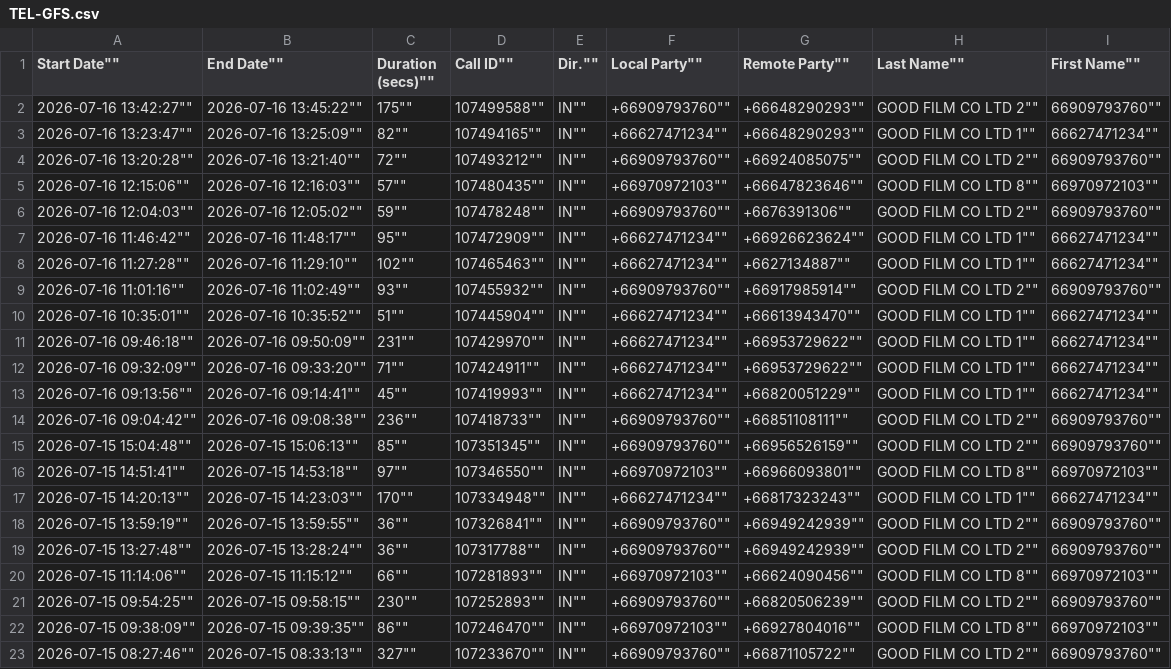
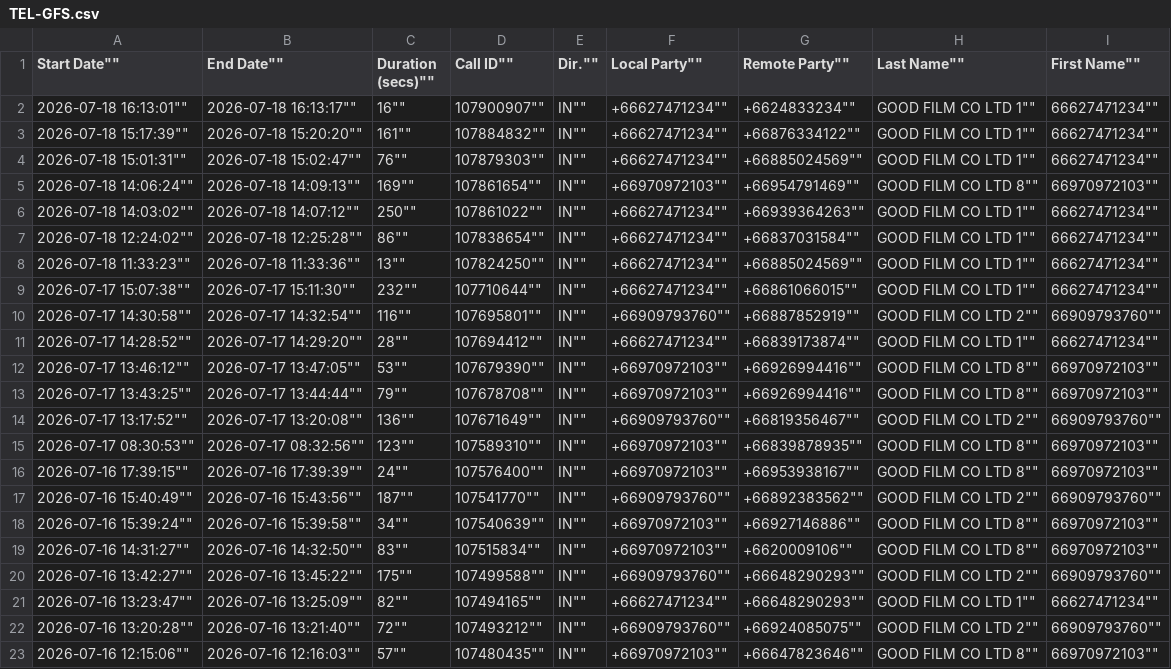
Before and after one commit to solar-film/mkt, a CSV file: ประวัติการโทร/TEL-GFS.csv, drawn as a sheet; only a part is shown; the shorter side is filled out with more unchanged rows.

```diff
--- a/ประวัติการโทร/TEL-GFS.csv
+++ b/ประวัติการโทร/TEL-GFS.csv
@@ -1,2 +1,20 @@
 ""Start Date"",""End Date"",""Duration (secs)"",""Call ID"",""Dir."",""Local Party"",""Remote Party"",""Last Name"",""First Name""
+""2026-07-18 16:13:01"",""2026-07-18 16:13:17"",""16"",""107900907"",""IN"",""+66627471234"",""+6624833234"",""GOOD FILM CO LTD 1"",""66627471234""
+""2026-07-18 15:17:39"",""2026-07-18 15:20:20"",""161"",""107884832"",""IN"",""+66627471234"",""+66876334122"",""GOOD FILM CO LTD 1"",""66627471234""
+""2026-07-18 15:01:31"",""2026-07-18 15:02:47"",""76"",""107879303"",""IN"",""+66627471234"",""+66885024569"",""GOOD FILM CO LTD 1"",""66627471234""
+""2026-07-18 14:06:24"",""2026-07-18 14:09:13"",""169"",""107861654"",""IN"",""+66970972103"",""+66954791469"",""GOOD FILM CO LTD 8"",""66970972103""
+""2026-07-18 14:03:02"",""2026-07-18 14:07:12"",""250"",""107861022"",""IN"",""+66627471234"",""+66939364263"",""GOOD FILM CO LTD 1"",""66627471234""
+""2026-07-18 12:24:02"",""2026-07-18 12:25:28"",""86"",""107838654"",""IN"",""+66627471234"",""+66837031584"",""GOOD FILM CO LTD 1"",""66627471234""
+""2026-07-18 11:33:23"",""2026-07-18 11:33:36"",""13"",""107824250"",""IN"",""+66627471234"",""+66885024569"",""GOOD FILM CO LTD 1"",""66627471234""
+""2026-07-17 15:07:38"",""2026-07-17 15:11:30"",""232"",""107710644"",""IN"",""+66627471234"",""+66861066015"",""GOOD FILM CO LTD 1"",""66627471234""
+""2026-07-17 14:30:58"",""2026-07-17 14:32:54"",""116"",""107695801"",""IN"",""+66909793760"",""+66887852919"",""GOOD FILM CO LTD 2"",""66909793760""
+""2026-07-17 14:28:52"",""2026-07-17 14:29:20"",""28"",""107694412"",""IN"",""+66627471234"",""+66839173874"",""GOOD FILM CO LTD 1"",""66627471234""
+""2026-07-17 13:46:12"",""2026-07-17 13:47:05"",""53"",""107679390"",""IN"",""+66970972103"",""+66926994416"",""GOOD FILM CO LTD 8"",""66970972103""
+""2026-07-17 13:43:25"",""2026-07-17 13:44:44"",""79"",""107678708"",""IN"",""+66970972103"",""+66926994416"",""GOOD FILM CO LTD 8"",""66970972103""
+""2026-07-17 13:17:52"",""2026-07-17 13:20:08"",""136"",""107671649"",""IN"",""+66909793760"",""+66819356467"",""GOOD FILM CO LTD 2"",""66909793760""
+""2026-07-17 08:30:53"",""2026-07-17 08:32:56"",""123"",""107589310"",""IN"",""+66970972103"",""+66839878935"",""GOOD FILM CO LTD 8"",""66970972103""
+""2026-07-16 17:39:15"",""2026-07-16 17:39:39"",""24"",""107576400"",""IN"",""+66970972103"",""+66953938167"",""GOOD FILM CO LTD 8"",""66970972103""
+""2026-07-16 15:40:49"",""2026-07-16 15:43:56"",""187"",""107541770"",""IN"",""+66909793760"",""+66892383562"",""GOOD FILM CO LTD 2"",""66909793760""
+""2026-07-16 15:39:24"",""2026-07-16 15:39:58"",""34"",""107540639"",""IN"",""+66970972103"",""+66927146886"",""GOOD FILM CO LTD 8"",""66970972103""
+""2026-07-16 14:31:27"",""2026-07-16 14:32:50"",""83"",""107515834"",""IN"",""+66970972103"",""+6620009106"",""GOOD FILM CO LTD 8"",""66970972103""
 ""2026-07-16 13:42:27"",""2026-07-16 13:45:22"",""175"",""107499588"",""IN"",""+66909793760"",""+66648290293"",""GOOD FILM CO LTD 2"",""66909793760""
```
Also changed, not shown: ประวัติการโทร/TEL-CAR.csv, ประวัติการโทร/TEL-MHL.csv.
